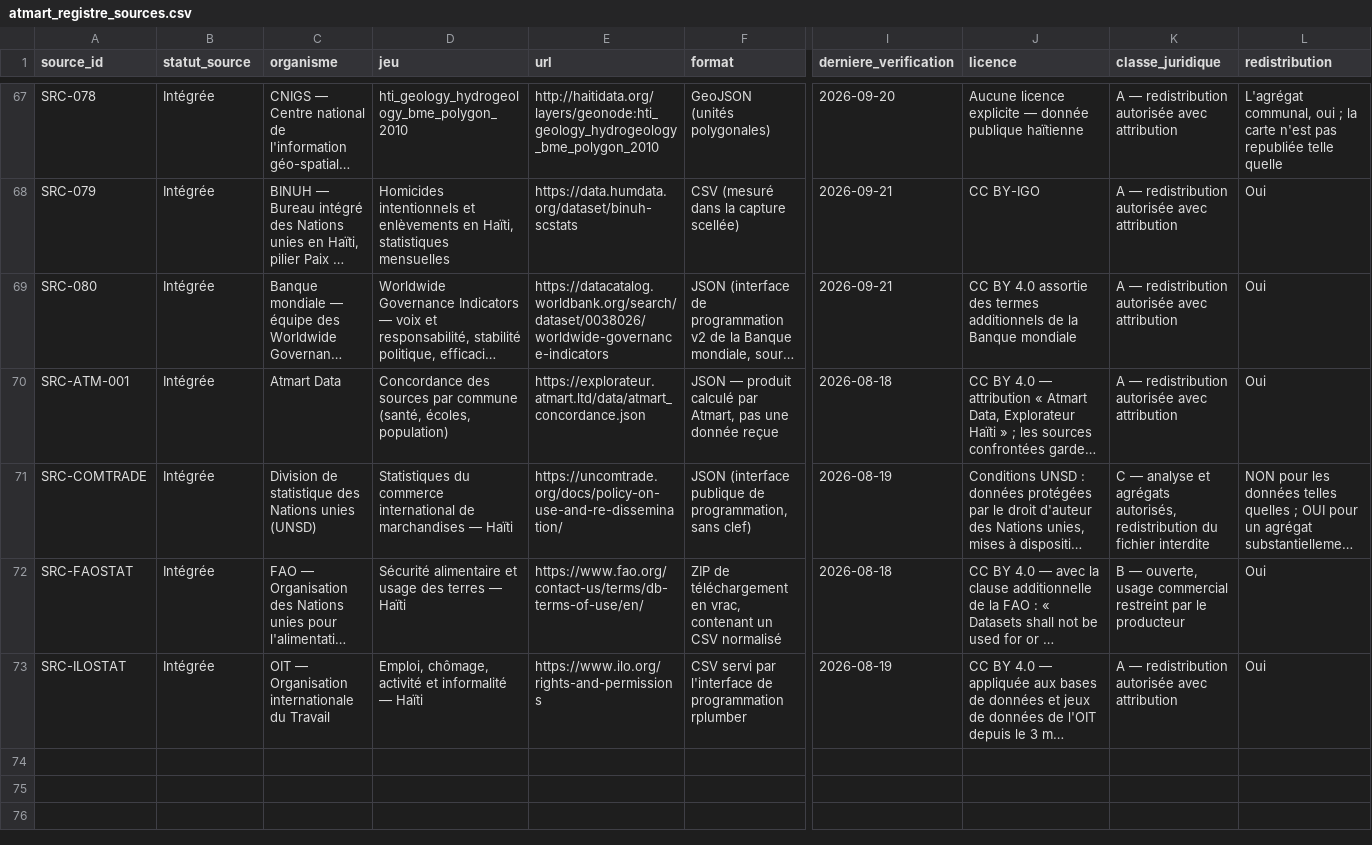
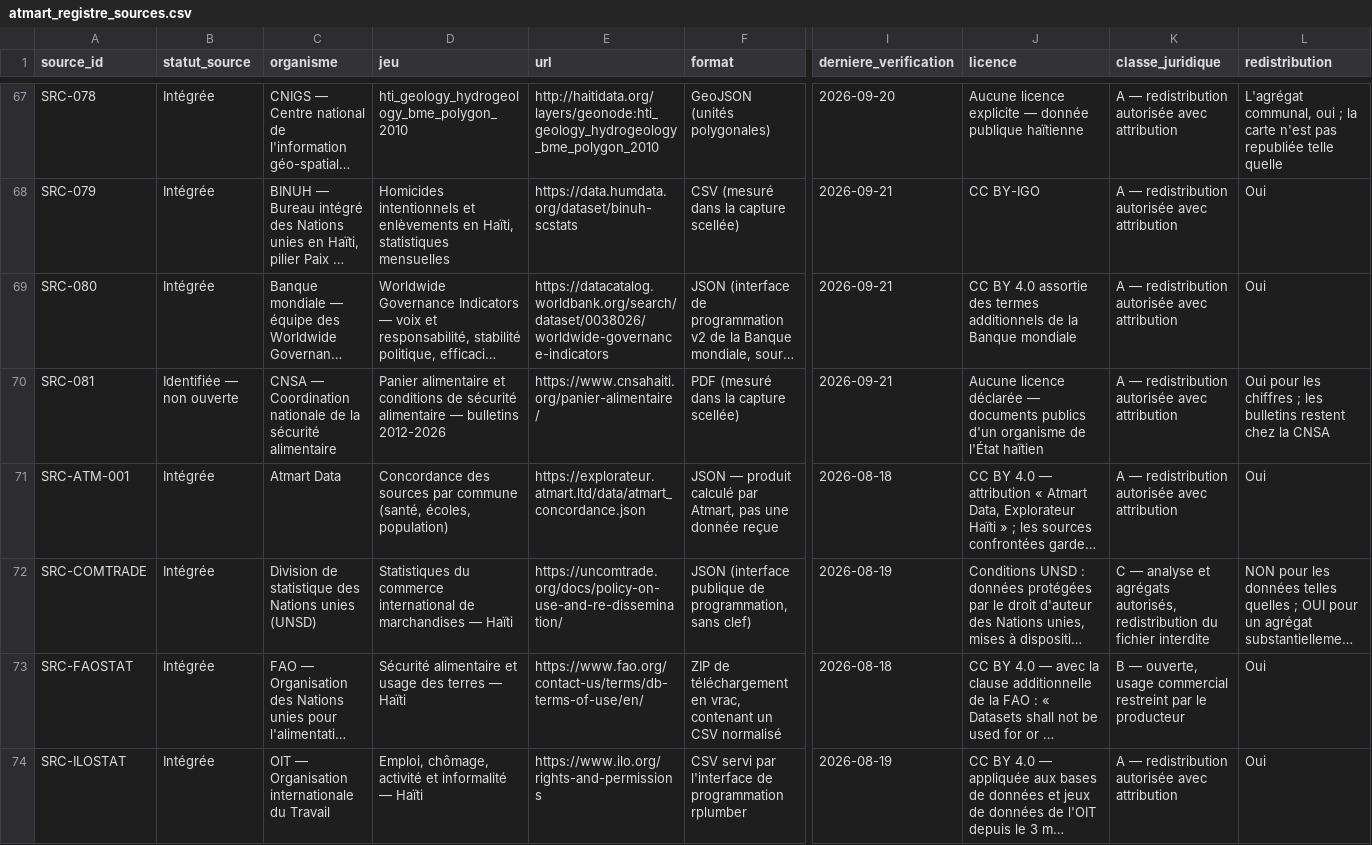
Before and after one commit to jwmyril/atmart-site, a CSV file: data/atmart_registre_sources.csv, drawn as a sheet; only a part is shown, gaps mark what is left out; long unchanged cells end in …; rows hold the shown columns only; the diff names each change by its address in the sheet, - before the commit and + after, or states it on an @@ line.

```diff
--- a/data/atmart_registre_sources.csv
+++ b/data/atmart_registre_sources.csv
+row 70: SRC-081 | Identifiée — non ouverte | CNSA — Coordination nationale de la sécurité alimentaire | Panier alimentaire et conditions de sécurité alimentaire — bulletins 2012-2026 | https://www.cnsahaiti.org/panier-alimentaire/ | PDF (mesuré dans la capture scellée) | 2026-09-21 | Aucune licence déclarée — documents publics d'un organisme de l'État haïtien | A — redistribution autorisée avec attribution | Oui pour les chiffres ; les bulletins restent chez la CNSA
```
Also changed, not shown: data/atmart_licences_donnees_HT.csv, 26 other files.
